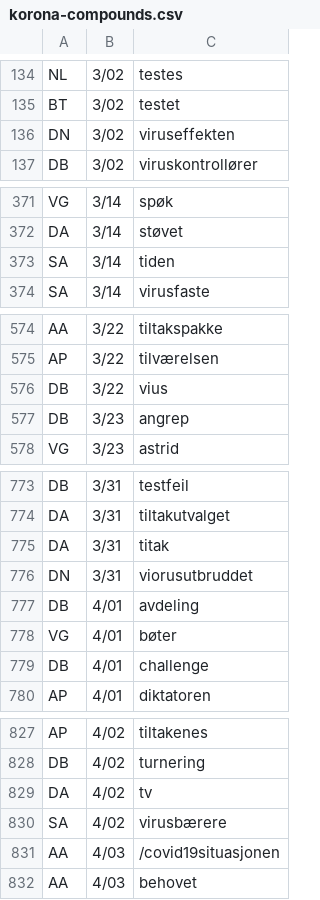
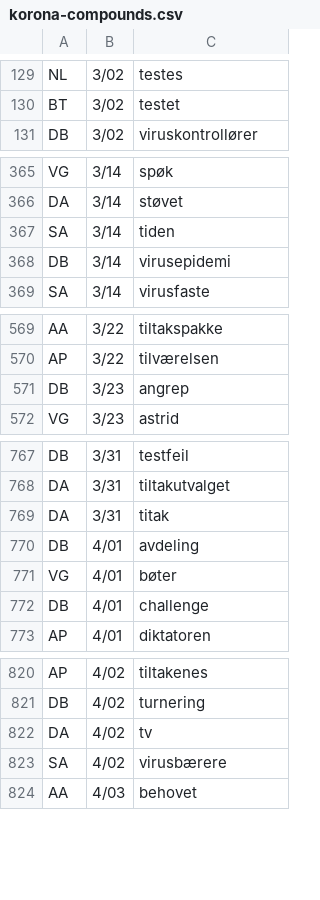
Before and after one commit to clarino/corona, a CSV file: korona-compounds.csv, drawn as a sheet; only a part is shown, gaps mark what is left out; the diff covers the shown part only.

```diff
--- a/korona-compounds.csv
+++ b/korona-compounds.csv
@@ -135,3 +130,2 @@ NL	3/02	testes
 BT	3/02	testet
-DN	3/02	viruseffekten
 DB	3/02	viruskontrollører
@@ -373,2 +367,3 @@ DA	3/14	støvet
 SA	3/14	tiden
+DB	3/14	virusepidemi
 SA	3/14	virusfaste
@@ -575,3 +570,2 @@ AA	3/22	tiltakspakke
 AP	3/22	tilværelsen
-DB	3/22	vius
 DB	3/23	angrep
@@ -775,3 +769,2 @@ DA	3/31	tiltakutvalget
 DA	3/31	titak
-DN	3/31	viorusutbruddet
 DB	4/01	avdeling
@@ -830,3 +823,2 @@ DA	4/02	tv
 SA	4/02	virusbærere
-AA	4/03	/covid19situasjonen
 AA	4/03	behovet
```
Also changed, not shown: 15 removed rows elsewhere in this file, korona-freq.csv, 1 other file.
